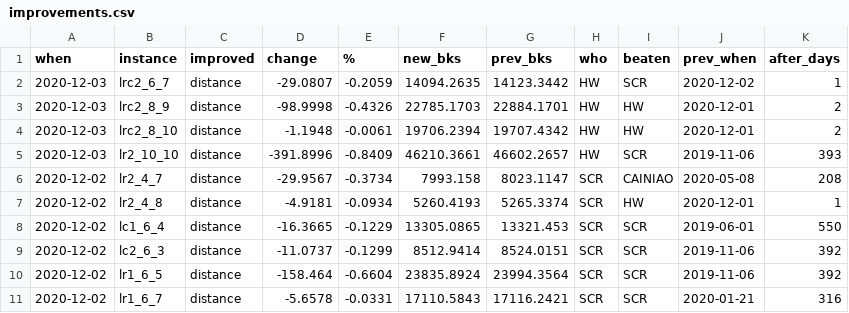
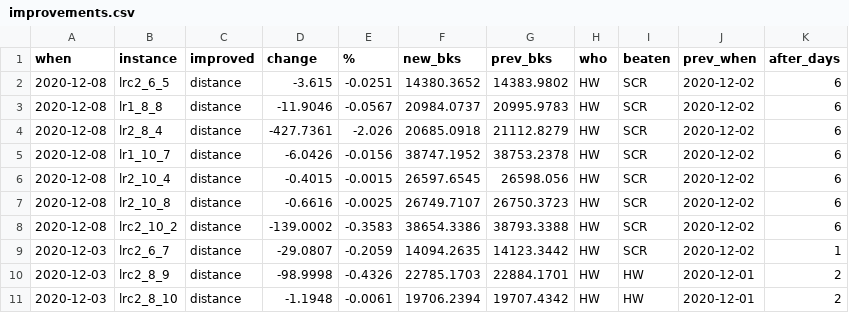
Before and after one commit to rogalski-wmii-uni-lodz-pl/vrp-benchmarks, a CSV file: improvements.csv, drawn as a sheet; only a part is shown; the shorter side is filled out with more unchanged rows; the diff names each change by its address in the sheet, - before the commit and + after, or states it on an @@ line.

```diff
--- a/improvements.csv
+++ b/improvements.csv
+row 2: 2020-12-08 | lrc2_6_5 | distance | -3.615 | -0.0251 | 14380.3652 | 14383.9802 | HW | SCR | 2020-12-02 | 6
+row 3: 2020-12-08 | lr1_8_8 | distance | -11.9046 | -0.0567 | 20984.0737 | 20995.9783 | HW | SCR | 2020-12-02 | 6
+row 4: 2020-12-08 | lr2_8_4 | distance | -427.7361 | -2.026 | 20685.0918 | 21112.8279 | HW | SCR | 2020-12-02 | 6
+row 5: 2020-12-08 | lr1_10_7 | distance | -6.0426 | -0.0156 | 38747.1952 | 38753.2378 | HW | SCR | 2020-12-02 | 6
+row 6: 2020-12-08 | lr2_10_4 | distance | -0.4015 | -0.0015 | 26597.6545 | 26598.056 | HW | SCR | 2020-12-02 | 6
+row 7: 2020-12-08 | lr2_10_8 | distance | -0.6616 | -0.0025 | 26749.7107 | 26750.3723 | HW | SCR | 2020-12-02 | 6
+row 8: 2020-12-08 | lrc2_10_2 | distance | -139.0002 | -0.3583 | 38654.3386 | 38793.3388 | HW | SCR | 2020-12-02 | 6
```
Also changed, not shown: tables.csv, 10 other files.
